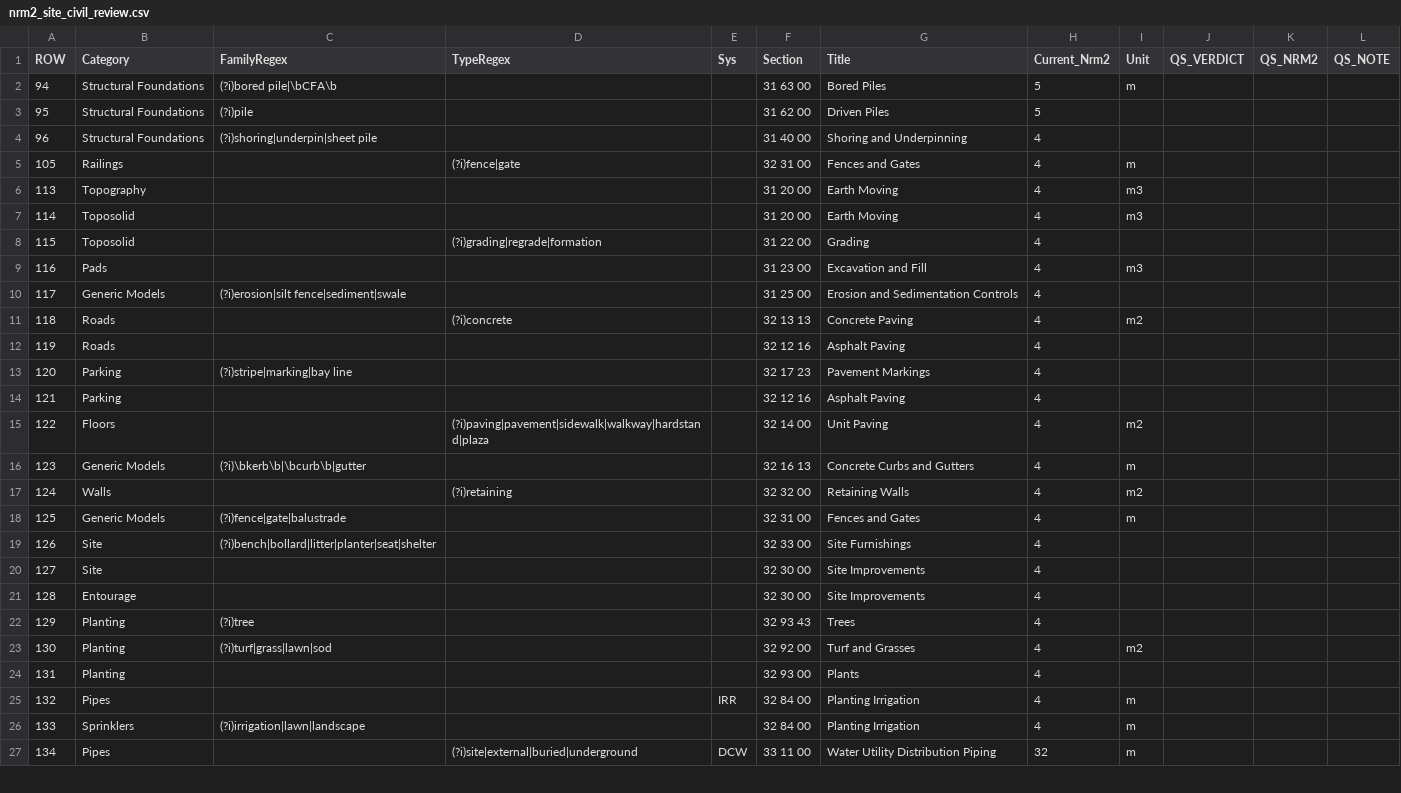
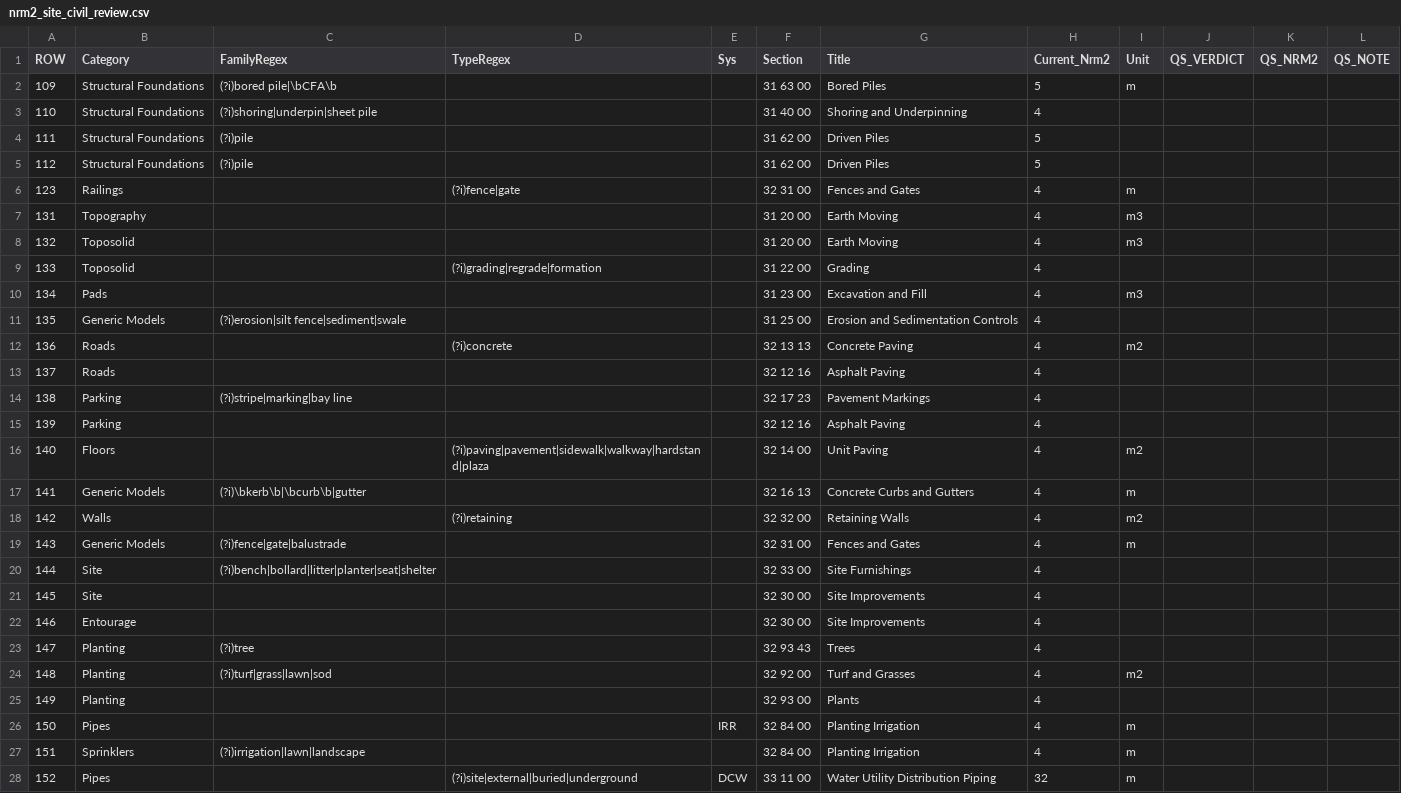
Before and after one commit to beckykyomugisha/STINGTOOLS, a CSV file: docs/qs_review/nrm2_site_civil_review.csv, drawn as a sheet; only a part is shown; the diff covers the shown part only.

```diff
--- a/docs/qs_review/nrm2_site_civil_review.csv
+++ b/docs/qs_review/nrm2_site_civil_review.csv
@@ -1,27 +1,28 @@
 ROW,Category,FamilyRegex,TypeRegex,Sys,Section,Title,Current_Nrm2,Unit,QS_VERDICT,QS_NRM2,QS_NOTE
-94,Structural Foundations,(?i)bored pile|\bCFA\b,,,31 63 00,Bored Piles,5,m,,,
-95,Structural Foundations,(?i)pile,,,31 62 00,Driven Piles,5,,,,
-96,Structural Foundations,(?i)shoring|underpin|sheet pile,,,31 40 00,Shoring and Underpinning,4,,,,
-105,Railings,,(?i)fence|gate,,32 31 00,Fences and Gates,4,m,,,
-113,Topography,,,,31 20 00,Earth Moving,4,m3,,,
-114,Toposolid,,,,31 20 00,Earth Moving,4,m3,,,
-115,Toposolid,,(?i)grading|regrade|formation,,31 22 00,Grading,4,,,,
-116,Pads,,,,31 23 00,Excavation and Fill,4,m3,,,
-117,Generic Models,(?i)erosion|silt fence|sediment|swale,,,31 25 00,Erosion and Sedimentation Controls,4,,,,
-118,Roads,,(?i)concrete,,32 13 13,Concrete Paving,4,m2,,,
-119,Roads,,,,32 12 16,Asphalt Paving,4,,,,
-120,Parking,(?i)stripe|marking|bay line,,,32 17 23,Pavement Markings,4,,,,
-121,Parking,,,,32 12 16,Asphalt Paving,4,,,,
-122,Floors,,(?i)paving|pavement|sidewalk|walkway|hardstand|plaza,,32 14 00,Unit Paving,4,m2,,,
-123,Generic Models,(?i)\bkerb\b|\bcurb\b|gutter,,,32 16 13,Concrete Curbs and Gutters,4,m,,,
-124,Walls,,(?i)retaining,,32 32 00,Retaining Walls,4,m2,,,
-125,Generic Models,(?i)fence|gate|balustrade,,,32 31 00,Fences and Gates,4,m,,,
-126,Site,(?i)bench|bollard|litter|planter|seat|shelter,,,32 33 00,Site Furnishings,4,,,,
-127,Site,,,,32 30 00,Site Improvements,4,,,,
-128,Entourage,,,,32 30 00,Site Improvements,4,,,,
-129,Planting,(?i)tree,,,32 93 43,Trees,4,,,,
-130,Planting,(?i)turf|grass|lawn|sod,,,32 92 00,Turf and Grasses,4,m2,,,
-131,Planting,,,,32 93 00,Plants,4,,,,
-132,Pipes,,,IRR,32 84 00,Planting Irrigation,4,m,,,
-133,Sprinklers,(?i)irrigation|lawn|landscape,,,32 84 00,Planting Irrigation,4,m,,,
-134,Pipes,,(?i)site|external|buried|underground,DCW,33 11 00,Water Utility Distribution Piping,32,m,,,
+109,Structural Foundations,(?i)bored pile|\bCFA\b,,,31 63 00,Bored Piles,5,m,,,
+110,Structural Foundations,(?i)shoring|underpin|sheet pile,,,31 40 00,Shoring and Underpinning,4,,,,
+111,Structural Foundations,(?i)pile,,,31 62 00,Driven Piles,5,,,,
+112,Structural Foundations,(?i)pile,,,31 62 00,Driven Piles,5,,,,
+123,Railings,,(?i)fence|gate,,32 31 00,Fences and Gates,4,m,,,
+131,Topography,,,,31 20 00,Earth Moving,4,m3,,,
+132,Toposolid,,,,31 20 00,Earth Moving,4,m3,,,
+133,Toposolid,,(?i)grading|regrade|formation,,31 22 00,Grading,4,,,,
+134,Pads,,,,31 23 00,Excavation and Fill,4,m3,,,
+135,Generic Models,(?i)erosion|silt fence|sediment|swale,,,31 25 00,Erosion and Sedimentation Controls,4,,,,
+136,Roads,,(?i)concrete,,32 13 13,Concrete Paving,4,m2,,,
+137,Roads,,,,32 12 16,Asphalt Paving,4,,,,
+138,Parking,(?i)stripe|marking|bay line,,,32 17 23,Pavement Markings,4,,,,
+139,Parking,,,,32 12 16,Asphalt Paving,4,,,,
+140,Floors,,(?i)paving|pavement|sidewalk|walkway|hardstand|plaza,,32 14 00,Unit Paving,4,m2,,,
+141,Generic Models,(?i)\bkerb\b|\bcurb\b|gutter,,,32 16 13,Concrete Curbs and Gutters,4,m,,,
+142,Walls,,(?i)retaining,,32 32 00,Retaining Walls,4,m2,,,
+143,Generic Models,(?i)fence|gate|balustrade,,,32 31 00,Fences and Gates,4,m,,,
+144,Site,(?i)bench|bollard|litter|planter|seat|shelter,,,32 33 00,Site Furnishings,4,,,,
+145,Site,,,,32 30 00,Site Improvements,4,,,,
+146,Entourage,,,,32 30 00,Site Improvements,4,,,,
+147,Planting,(?i)tree,,,32 93 43,Trees,4,,,,
+148,Planting,(?i)turf|grass|lawn|sod,,,32 92 00,Turf and Grasses,4,m2,,,
+149,Planting,,,,32 93 00,Plants,4,,,,
+150,Pipes,,,IRR,32 84 00,Planting Irrigation,4,m,,,
+151,Sprinklers,(?i)irrigation|lawn|landscape,,,32 84 00,Planting Irrigation,4,m,,,
+152,Pipes,,(?i)site|external|buried|underground,DCW,33 11 00,Water Utility Distribution Piping,32,m,,,
```
Also changed, not shown: 10 edited cells elsewhere in this file.
